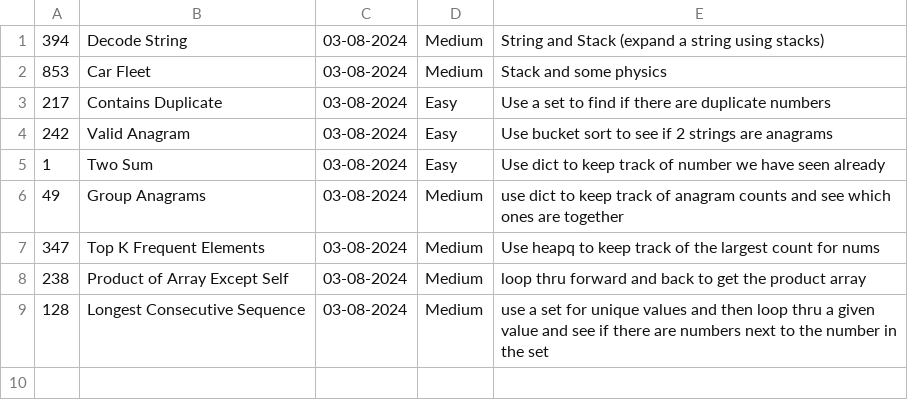
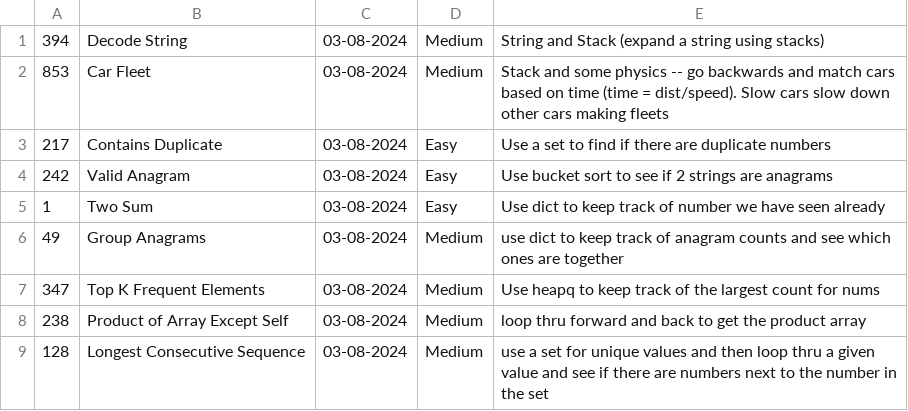
Before and after one commit to ahmadsaad58/python-crash-course, a CSV file: Leetcode/leetcode.csv, drawn as a sheet.

Commit message:
update

```diff
--- a/Leetcode/leetcode.csv
+++ b/Leetcode/leetcode.csv
@@ -1,3 +1,3 @@
 394, Decode String, 03-08-2024, Medium, String and Stack (expand a string using stacks)
-853, Car Fleet, 03-08-2024, Medium, Stack and some physics
+853, Car Fleet, 03-08-2024, Medium, Stack and some physics -- go backwards and match cars based on time (time = dist/speed). Slow cars slow down other cars making fleets
 217, Contains Duplicate, 03-08-2024, Easy, Use a set to find if there are duplicate numbers
```
